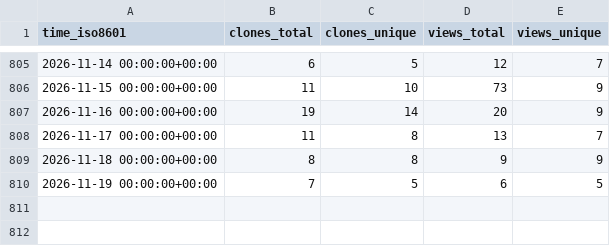
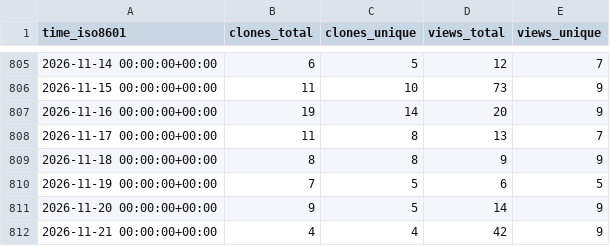
Before and after one commit to NFDI4Microbiota/KPI-data, a CSV file: CAMI-challenge/CAMISIM/ghrs-data/views_clones_aggregate.csv, drawn as a sheet; only a part is shown, gaps mark what is left out.

```diff
--- a/CAMI-challenge/CAMISIM/ghrs-data/views_clones_aggregate.csv
+++ b/CAMI-challenge/CAMISIM/ghrs-data/views_clones_aggregate.csv
@@ -810 +810,3 @@ time_iso8601,clones_total,clones_unique,views_total,views_unique
 2026-11-19 00:00:00+00:00,7,5,6,5
+2026-11-20 00:00:00+00:00,9,5,14,9
+2026-11-21 00:00:00+00:00,4,4,42,9
```
Also changed, not shown: 1 other file.
